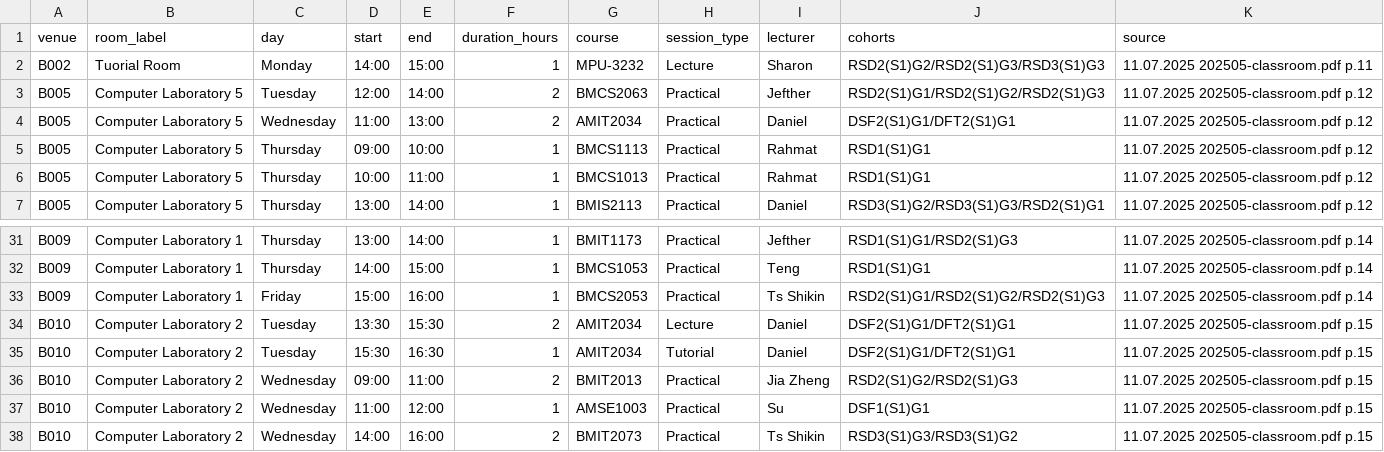
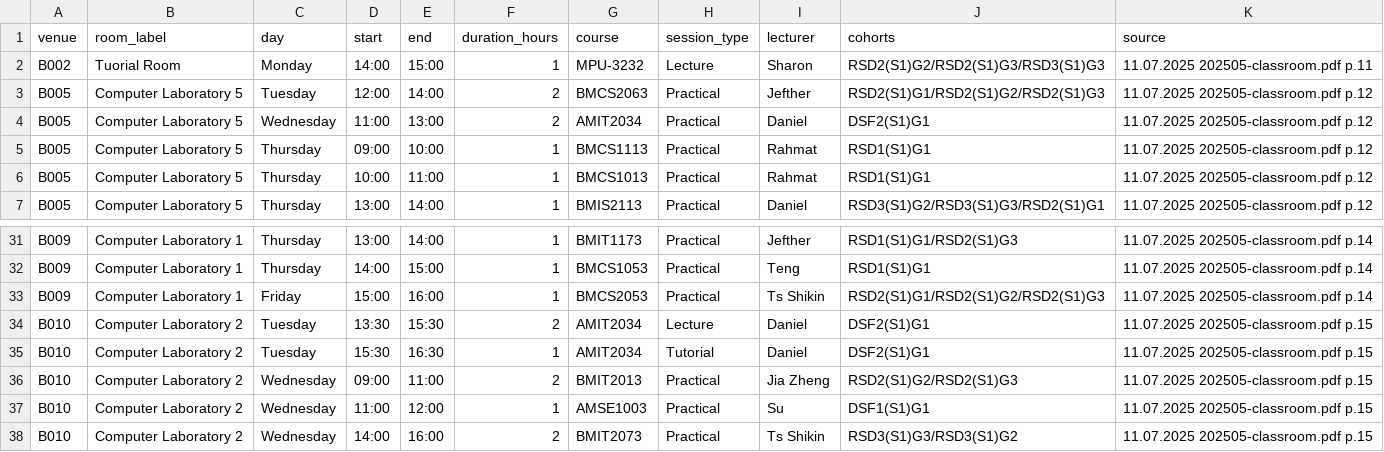
Before and after one commit to fjing03/CRS-fedora, a CSV file: dataset/import/venues-schedules-202505.csv, drawn as a sheet; only a part is shown, gaps mark what is left out.

```diff
--- a/dataset/import/venues-schedules-202505.csv
+++ b/dataset/import/venues-schedules-202505.csv
@@ -3,3 +3,3 @@ B002,Tuorial Room,Monday,14:00,15:00,1,MPU-3232,Lecture,Sharon,RSD2(S1)G2/RSD2(S
 B005,Computer Laboratory 5,Tuesday,12:00,14:00,2,BMCS2063,Practical,Jefther,RSD2(S1)G1/RSD2(S1)G2/RSD2(S1)G3,11.07.2025 202505-classroom.pdf p.12
-B005,Computer Laboratory 5,Wednesday,11:00,13:00,2,AMIT2034,Practical,Daniel,DSF2(S1)G1/DFT2(S1)G1,11.07.2025 202505-classroom.pdf p.12
+B005,Computer Laboratory 5,Wednesday,11:00,13:00,2,AMIT2034,Practical,Daniel,DSF2(S1)G1,11.07.2025 202505-classroom.pdf p.12
 B005,Computer Laboratory 5,Thursday,09:00,10:00,1,BMCS1113,Practical,Rahmat,RSD1(S1)G1,11.07.2025 202505-classroom.pdf p.12
@@ -33,4 +33,4 @@ B009,Computer Laboratory 1,Thursday,14:00,15:00,1,BMCS1053,Practical,Teng,RSD1(S
 B009,Computer Laboratory 1,Friday,15:00,16:00,1,BMCS2053,Practical,Ts Shikin,RSD2(S1)G1/RSD2(S1)G2/RSD2(S1)G3,11.07.2025 202505-classroom.pdf p.14
-B010,Computer Laboratory 2,Tuesday,13:30,15:30,2,AMIT2034,Lecture,Daniel,DSF2(S1)G1/DFT2(S1)G1,11.07.2025 202505-classroom.pdf p.15
-B010,Computer Laboratory 2,Tuesday,15:30,16:30,1,AMIT2034,Tutorial,Daniel,DSF2(S1)G1/DFT2(S1)G1,11.07.2025 202505-classroom.pdf p.15
+B010,Computer Laboratory 2,Tuesday,13:30,15:30,2,AMIT2034,Lecture,Daniel,DSF2(S1)G1,11.07.2025 202505-classroom.pdf p.15
+B010,Computer Laboratory 2,Tuesday,15:30,16:30,1,AMIT2034,Tutorial,Daniel,DSF2(S1)G1,11.07.2025 202505-classroom.pdf p.15
 B010,Computer Laboratory 2,Wednesday,09:00,11:00,2,BMIT2013,Practical,Jia Zheng,RSD2(S1)G2/RSD2(S1)G3,11.07.2025 202505-classroom.pdf p.15
```
Also changed, not shown: dataset/import/programmes-schedules-202505.csv, 9 other files.
